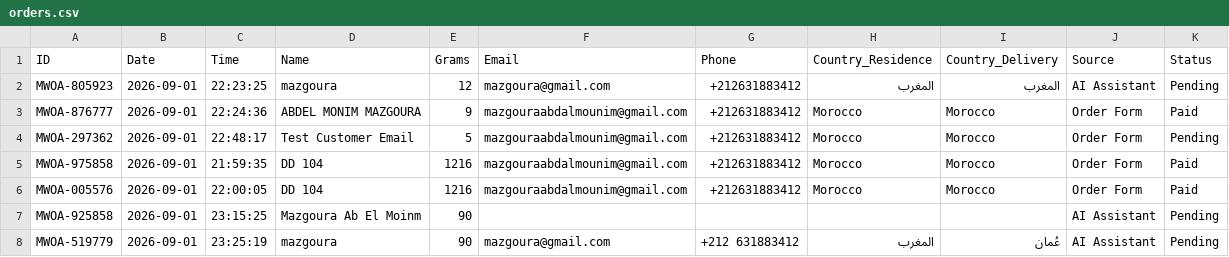
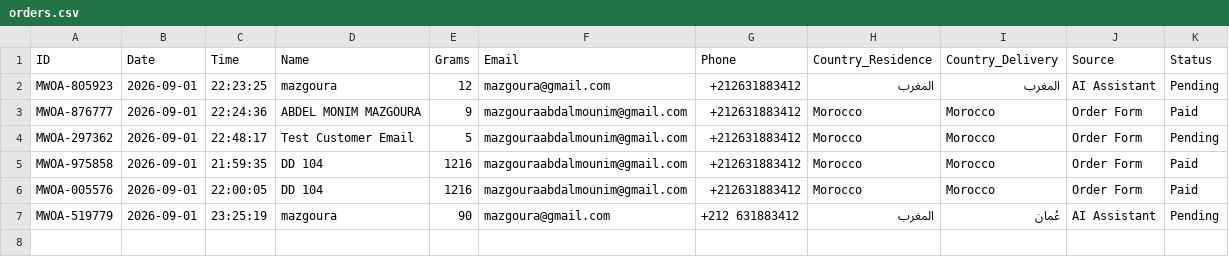
Before and after one commit to ABDE777/amber, a CSV file: data/orders.csv, drawn as a sheet.

```diff
--- a/data/orders.csv
+++ b/data/orders.csv
@@ -6,3 +6,2 @@
 "MWOA-005576","2026-09-01","22:00:05","DD 104","1216","mazgouraabdalmounim@gmail.com","+212631883412","Morocco","Morocco","Order Form","Paid"
-"MWOA-925858","2026-09-01","23:15:25","Mazgoura Ab El Moinm","90","","","","","AI Assistant","Pending"
 "MWOA-519779","2026-09-01","23:25:19","mazgoura","90","mazgoura@gmail.com","+212 631883412","المغرب","عُمان","AI Assistant","Pending"
```
